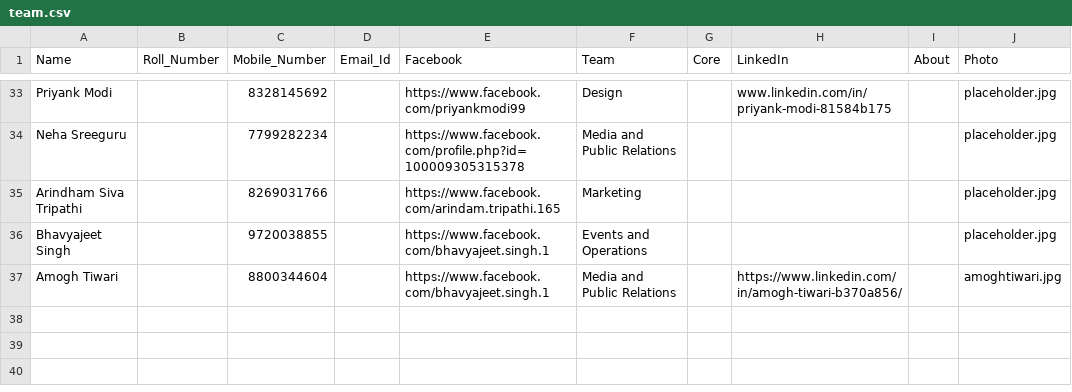
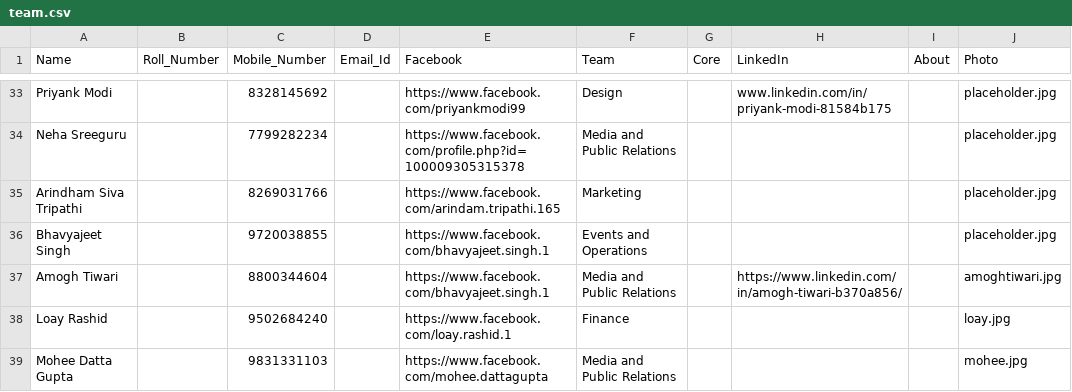
Before and after one commit to IIIT-ECell/website, a CSV file: _data/team.csv, drawn as a sheet; only a part is shown, gaps mark what is left out; the diff names each change by its address in the sheet, - before the commit and + after, or states it on an @@ line.

Commit message:
Added details of team members

```diff
--- a/_data/team.csv
+++ b/_data/team.csv
+row 38: Loay Rashid |  | 9502684240 |  | https://www.facebook.com/loay.rashid.1 | Finance |  |  |  | loay.jpg
+row 39: Mohee Datta Gupta |  | 9831331103 |  | https://www.facebook.com/mohee.dattagupta | Media and Public Relations |  |  |  | mohee.jpg
```
Also changed, not shown: 2 other files.
